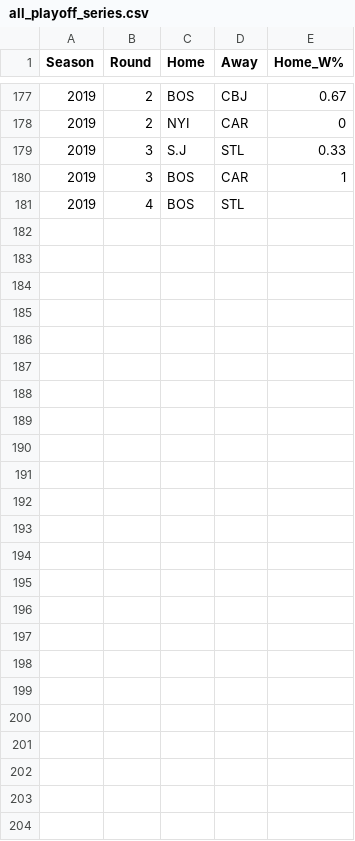
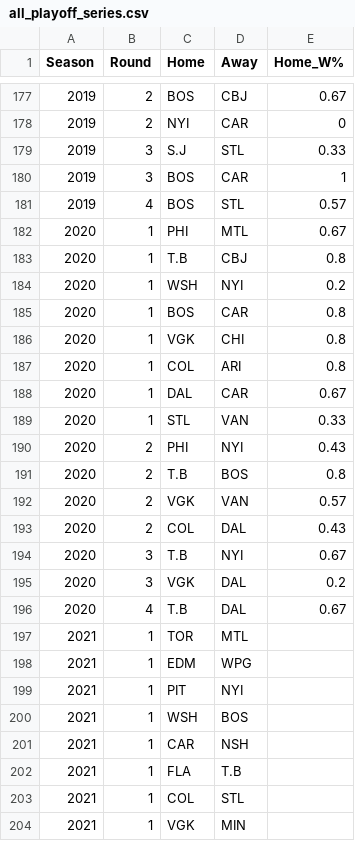
Before and after one commit to epgreig/NHL-playoff-model, a CSV file: input_csvs/all_playoff_series.csv, drawn as a sheet; only a part is shown, gaps mark what is left out.

```diff
--- a/input_csvs/all_playoff_series.csv
+++ b/input_csvs/all_playoff_series.csv
@@ -180,2 +180,25 @@ Season,Round,Home,Away,Home_W%
 2019,3,BOS,CAR,1
-2019,4,BOS,STL,
+2019,4,BOS,STL,0.57
+2020,1,PHI,MTL,0.67
+2020,1,T.B,CBJ,0.8
+2020,1,WSH,NYI,0.2
+2020,1,BOS,CAR,0.8
+2020,1,VGK,CHI,0.8
+2020,1,COL,ARI,0.8
+2020,1,DAL,CAR,0.67
+2020,1,STL,VAN,0.33
+2020,2,PHI,NYI,0.43
+2020,2,T.B,BOS,0.8
+2020,2,VGK,VAN,0.57
+2020,2,COL,DAL,0.43
+2020,3,T.B,NYI,0.67
+2020,3,VGK,DAL,0.2
+2020,4,T.B,DAL,0.67
+2021,1,TOR,MTL,
+2021,1,EDM,WPG,
+2021,1,PIT,NYI,
+2021,1,WSH,BOS,
+2021,1,CAR,NSH,
+2021,1,FLA,T.B,
+2021,1,COL,STL,
+2021,1,VGK,MIN,
```
Also changed, not shown: input_csvs/misc_stats_08-19.csv, 5 other files.
